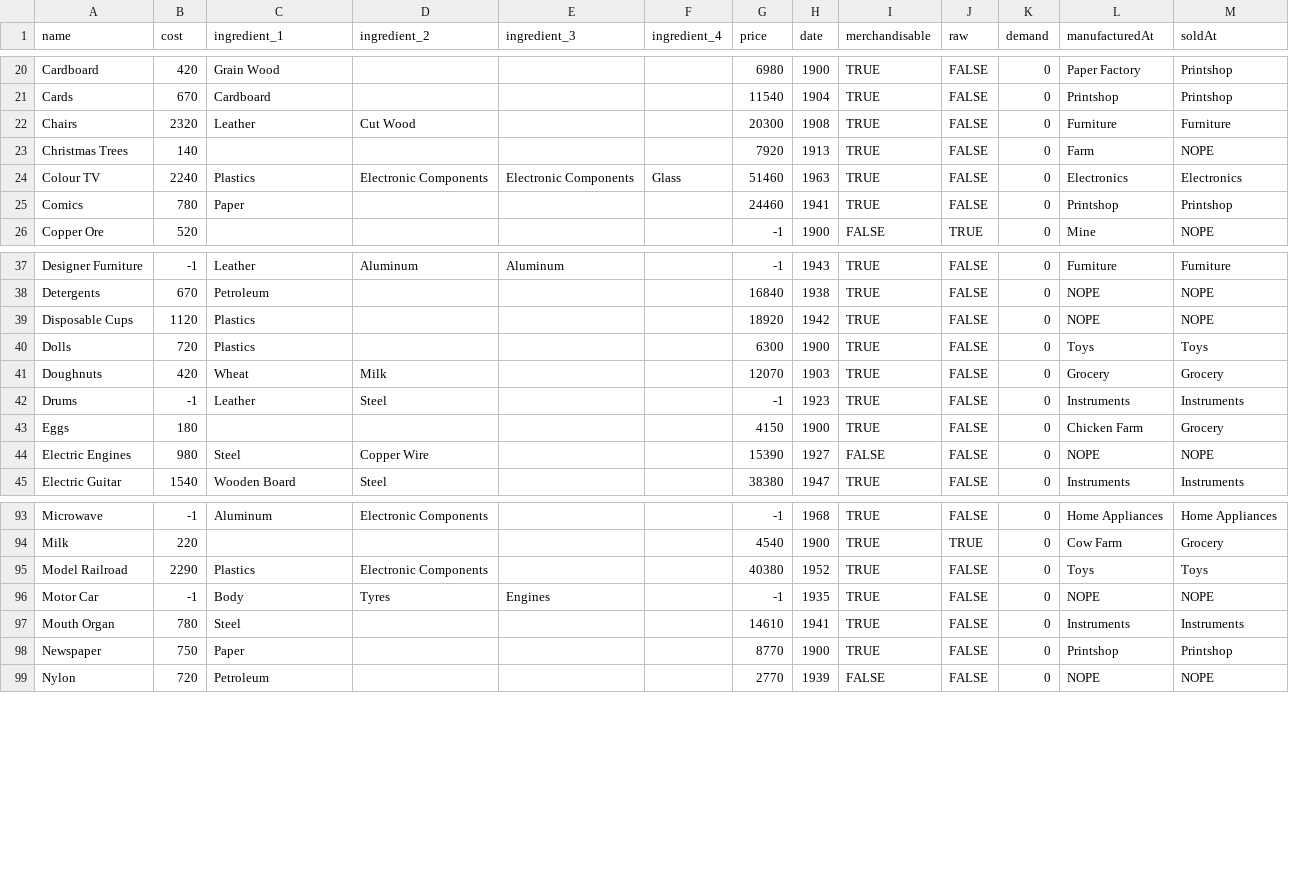
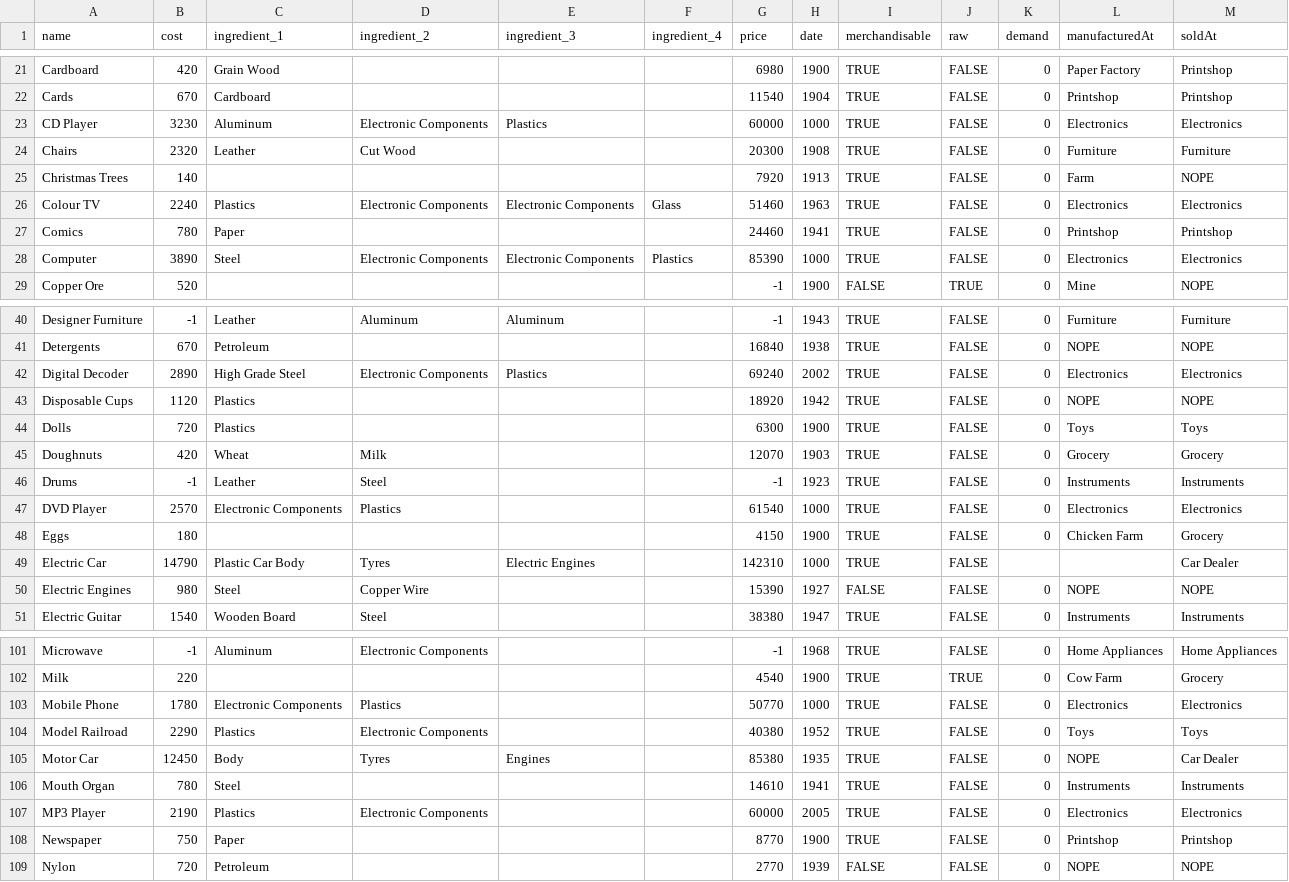
Before and after one commit to kubarium/industry-giant-2, a CSV file: src/data.csv, drawn as a sheet; only a part is shown, gaps mark what is left out; the diff covers the shown part only.

Commit message:
adds data

```diff
--- a/src/data.csv
+++ b/src/data.csv
@@ -21,2 +22,3 @@ Cardboard	420	Grain Wood				6980	1900	TRUE	FALSE	0	Paper Factory	Printshop
 Cards	670	Cardboard				11540	1904	TRUE	FALSE	0	Printshop	Printshop
+CD Player	3230	Aluminum	Electronic Components	Plastics		60000	1000	TRUE	FALSE	0	Electronics	Electronics
 Chairs	2320	Leather	Cut Wood			20300	1908	TRUE	FALSE	0	Furniture	Furniture
@@ -25,2 +27,3 @@ Colour TV	2240	Plastics	Electronic Components	Electronic Components	Glass	51460
 Comics	780	Paper				24460	1941	TRUE	FALSE	0	Printshop	Printshop
+Computer	3890	Steel	Electronic Components	Electronic Components	Plastics	85390	1000	TRUE	FALSE	0	Electronics	Electronics
 Copper Ore	520					-1	1900	FALSE	TRUE	0	Mine	NOPE
@@ -38,2 +41,3 @@ Designer Furniture	-1	Leather	Aluminum	Aluminum		-1	1943	TRUE	FALSE	0	Furniture
 Detergents	670	Petroleum				16840	1938	TRUE	FALSE	0	NOPE	NOPE
+Digital Decoder	2890	High Grade Steel	Electronic Components	Plastics		69240	2002	TRUE	FALSE	0	Electronics	Electronics
 Disposable Cups	1120	Plastics				18920	1942	TRUE	FALSE	0	NOPE	NOPE
@@ -42,3 +46,5 @@ Doughnuts	420	Wheat	Milk			12070	1903	TRUE	FALSE	0	Grocery	Grocery
 Drums	-1	Leather	Steel			-1	1923	TRUE	FALSE	0	Instruments	Instruments
+DVD Player	2570	Electronic Components	Plastics			61540	1000	TRUE	FALSE	0	Electronics	Electronics
 Eggs	180					4150	1900	TRUE	FALSE	0	Chicken Farm	Grocery
+Electric Car	14790	Plastic Car Body	Tyres	Electric Engines		142310	1000	TRUE	FALSE			Car Dealer
 Electric Engines	980	Steel	Copper Wire			15390	1927	FALSE	FALSE	0	NOPE	NOPE
@@ -94,5 +102,7 @@ Microwave	-1	Aluminum	Electronic Components			-1	1968	TRUE	FALSE	0	Home Applianc
 Milk	220					4540	1900	TRUE	TRUE	0	Cow Farm	Grocery
+Mobile Phone	1780	Electronic Components	Plastics			50770	1000	TRUE	FALSE	0	Electronics	Electronics
 Model Railroad	2290	Plastics	Electronic Components			40380	1952	TRUE	FALSE	0	Toys	Toys
-Motor Car	-1	Body	Tyres	Engines		-1	1935	TRUE	FALSE	0	NOPE	NOPE
+Motor Car	12450	Body	Tyres	Engines		85380	1935	TRUE	FALSE	0	NOPE	Car Dealer
 Mouth Organ	780	Steel				14610	1941	TRUE	FALSE	0	Instruments	Instruments
+MP3 Player	2190	Plastics	Electronic Components			60000	2005	TRUE	FALSE	0	Electronics	Electronics
 Newspaper	750	Paper				8770	1900	TRUE	FALSE	0	Printshop	Printshop
```
Also changed, not shown: 8 added rows and 16 edited cells elsewhere in this file, 1 other file.
